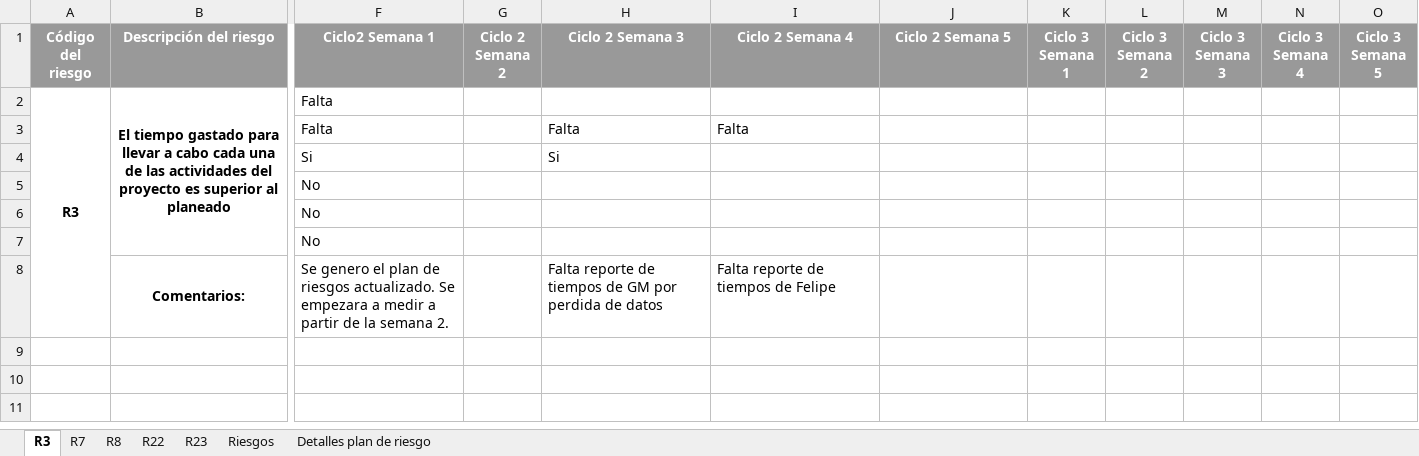
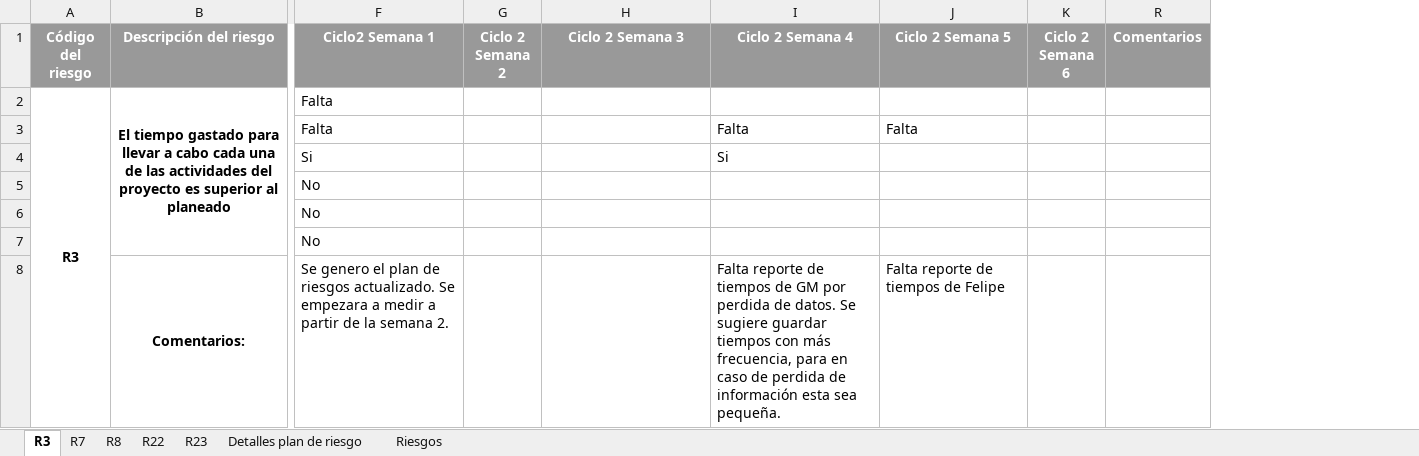
Before and after one commit to ECOS2014/PlaneacionProyecto3, an Excel workbook: Seguimiento/Riesgos.xlsx, sheet R3, drawn as a sheet; only a part is shown, gaps mark what is left out; values as stored, in another font and other column widths than the file's, no borders; conditional formats not drawn; removed rows and columns are numbered as before the commit, all else as after; rows hold the shown columns only; the diff names each change by its address in the sheet, - before the commit and + after, or states it on an @@ line.

Commit message:
Actualizacion del archivo de riesgos

```diff
--- a/Seguimiento/Riesgos.xlsx (sheet R3)
+++ b/Seguimiento/Riesgos.xlsx (sheet R3)
@@ sheet tab order changed: R3 | R7 | R8 | R22 | R23 | Detalles plan de riesgo | Riesgos @@
-column K (Ciclo 3 Semana 1), empty
@@ column L (Ciclo 3 Semana 2) hidden, empty @@
@@ column M (Ciclo 3 Semana 3) hidden, empty @@
@@ column N (Ciclo 3 Semana 4) hidden, empty @@
@@ column O (Ciclo 3 Semana 5) hidden, empty @@
+column K (Ciclo 2 Semana 6), empty
+column R (Comentarios), empty
-H3 (Ciclo 2 Semana 3): Falta
+H3 (Ciclo 2 Semana 3): (empty)
-J3 (Ciclo 2 Semana 5): (empty)
+J3 (Ciclo 2 Semana 5): Falta
-H4 (Ciclo 2 Semana 3): Si
+H4 (Ciclo 2 Semana 3): (empty)
-I4 (Ciclo 2 Semana 4): (empty)
+I4 (Ciclo 2 Semana 4): Si
-row 8:  | Comentarios: | Se genero el plan de riesgos actualizado. Se empezara a medir a partir de la semana 2. |  | Falta reporte de tiempos de GM por perdida de datos | Falta reporte de tiempos de Felipe
+row 8:  | Comentarios: | Se genero el plan de riesgos actualizado. Se empezara a medir a partir de la semana 2. |  |  | Falta reporte de tiempos de GM por perdida de datos. Se sugiere guardar tiempos con más frecuencia, para en caso de perdida de información esta sea pequeña. | Falta reporte de tiempos de Felipe
```
Also changed, not shown: sheet R7, sheet R22, sheet R8, sheet R23, hidden cells, Seguimiento/Soporte-riesgos/SeguimientoActualizaciónTiemposGithub.xlsx, 10 other files.
